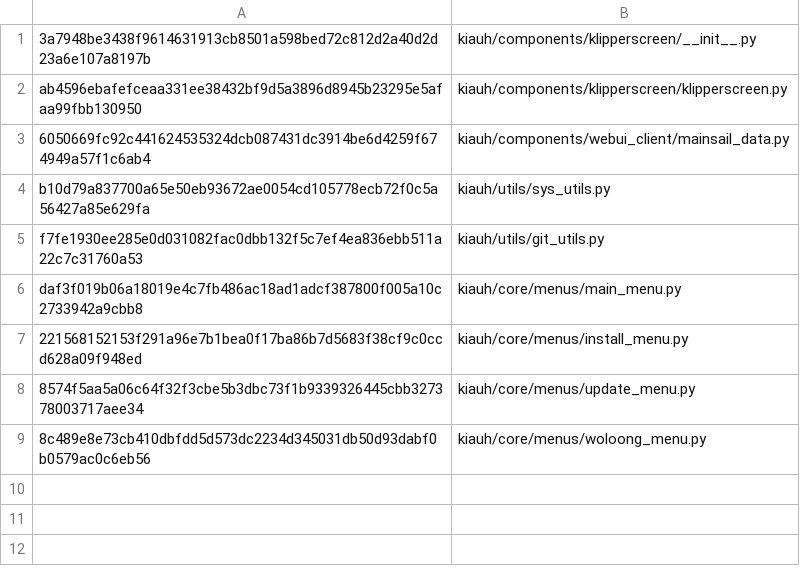
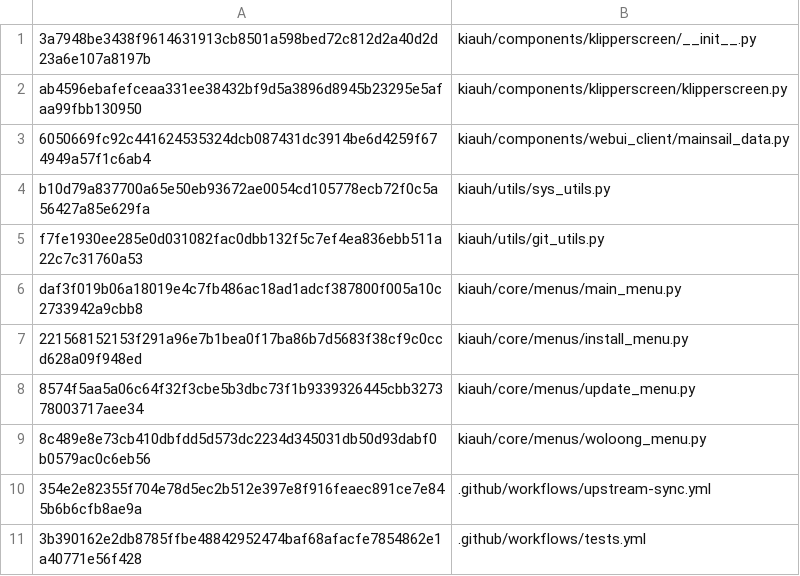
Before and after one commit to Woloong-DS/Woloong-kiauh, a TSV file: woloong-release/assets.manifest.tsv, drawn as a sheet.

Commit message:
fix(manifest): 我方 workflow 也纳入受控清单（fork-sync 不再删掉它们）

```diff
--- a/woloong-release/assets.manifest.tsv
+++ b/woloong-release/assets.manifest.tsv
@@ -9 +9,3 @@ daf3f019b06a18019e4c7fb486ac18ad1adcf387800f005a10c2733942a9cbb8	kiauh/core/menu
 8c489e8e73cb410dbfdd5d573dc2234d345031db50d93dabf0b0579ac0c6eb56	kiauh/core/menus/woloong_menu.py
+354e2e82355f704e78d5ec2b512e397e8f916feaec891ce7e845b6b6cfb8ae9a	.github/workflows/upstream-sync.yml
+3b390162e2db8785ffbe48842952474baf68afacfe7854862e1a40771e56f428	.github/workflows/tests.yml
```
Also changed, not shown: 2 other files.
